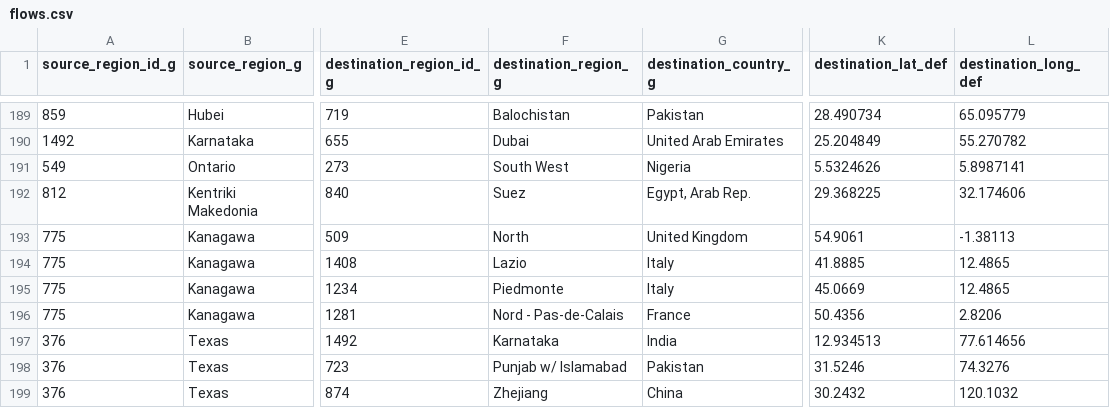
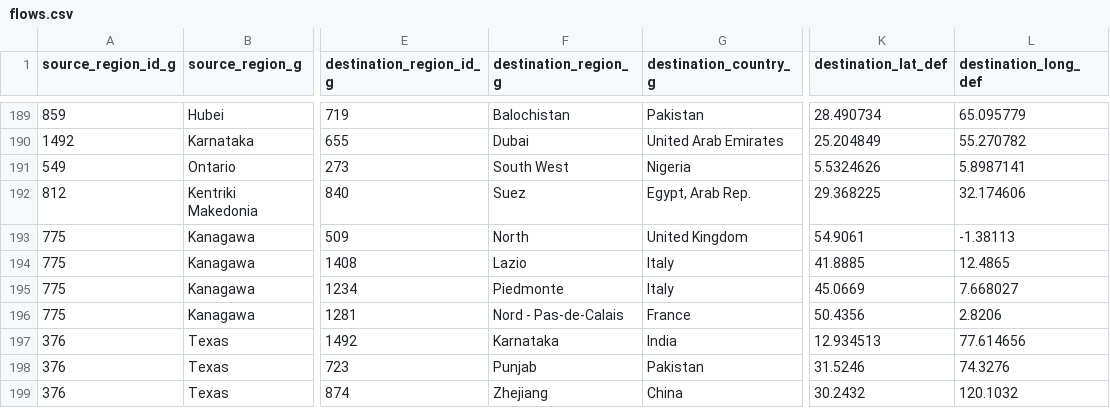
Before and after one commit to dv-lse/fdi-patent-innovate, a CSV file: data/flows.csv, drawn as a sheet; only a part is shown, gaps mark what is left out; the diff names each change by its address in the sheet, - before the commit and + after, or states it on an @@ line.

Commit message:
Update flows.csv

```diff
--- a/data/flows.csv
+++ b/data/flows.csv
-L195 (destination_long_def): 12.4865
+L195 (destination_long_def): 7.668027
-F198 (destination_region_g): Punjab w/ Islamabad
+F198 (destination_region_g): Punjab
```
